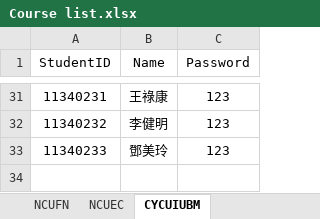
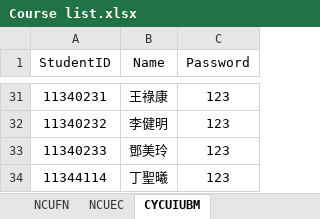
Before and after one commit to ChiJiun/StatsDiscordBot, an Excel workbook: Course List/Course list.xlsx, sheet CYCUIUBM, drawn as a sheet; only a part is shown, gaps mark what is left out; values as stored, in another font and other column widths than the file's, no borders; the diff names each change by its address in the sheet, - before the commit and + after, or states it on an @@ line.

```diff
--- a/Course List/Course list.xlsx (sheet CYCUIUBM)
+++ b/Course List/Course list.xlsx (sheet CYCUIUBM)
+row 34: 11344114 | 丁聖曦 | 123
```
Also changed, not shown: sheet NCUFN, sheet NCUEC, 8 other files.
